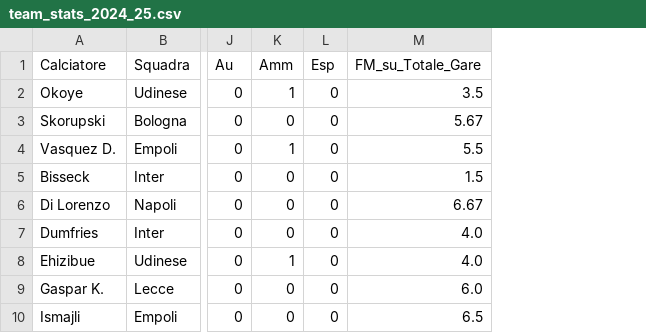
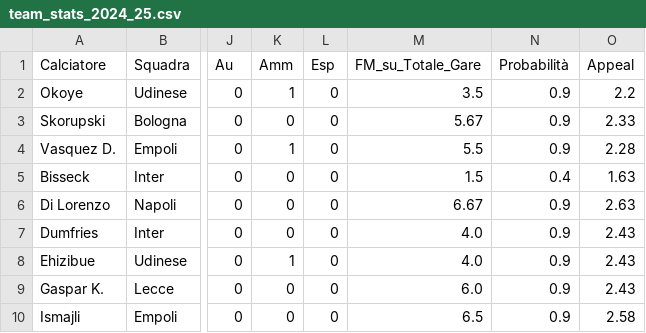
Before and after one commit to sasadangelo/fantacalcio, a CSV file: data/csv/team_stats_2024_25.csv, drawn as a sheet; only a part is shown, gaps mark what is left out; the diff names each change by its address in the sheet, - before the commit and + after, or states it on an @@ line.

Commit message:
Calculate appeal

```diff
--- a/data/csv/team_stats_2024_25.csv
+++ b/data/csv/team_stats_2024_25.csv
+column N (Probabilità), rows 2-10: 0.9 | 0.9 | 0.9 | 0.4 | 0.9 | 0.9 | 0.9 | 0.9 | 0.9
+column O (Appeal), rows 2-10: 2.2 | 2.33 | 2.28 | 1.63 | 2.63 | 2.43 | 2.43 | 2.43 | 2.58
```
Also changed, not shown: 4 other files.
